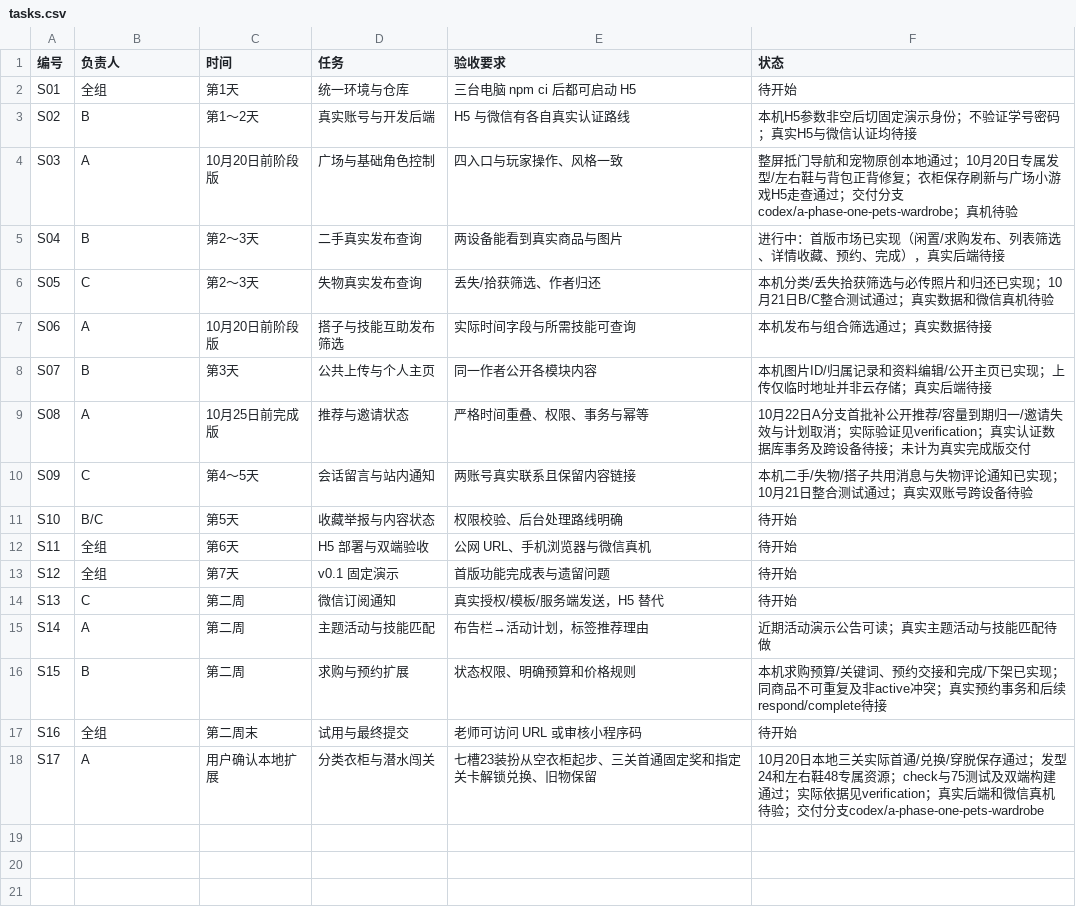
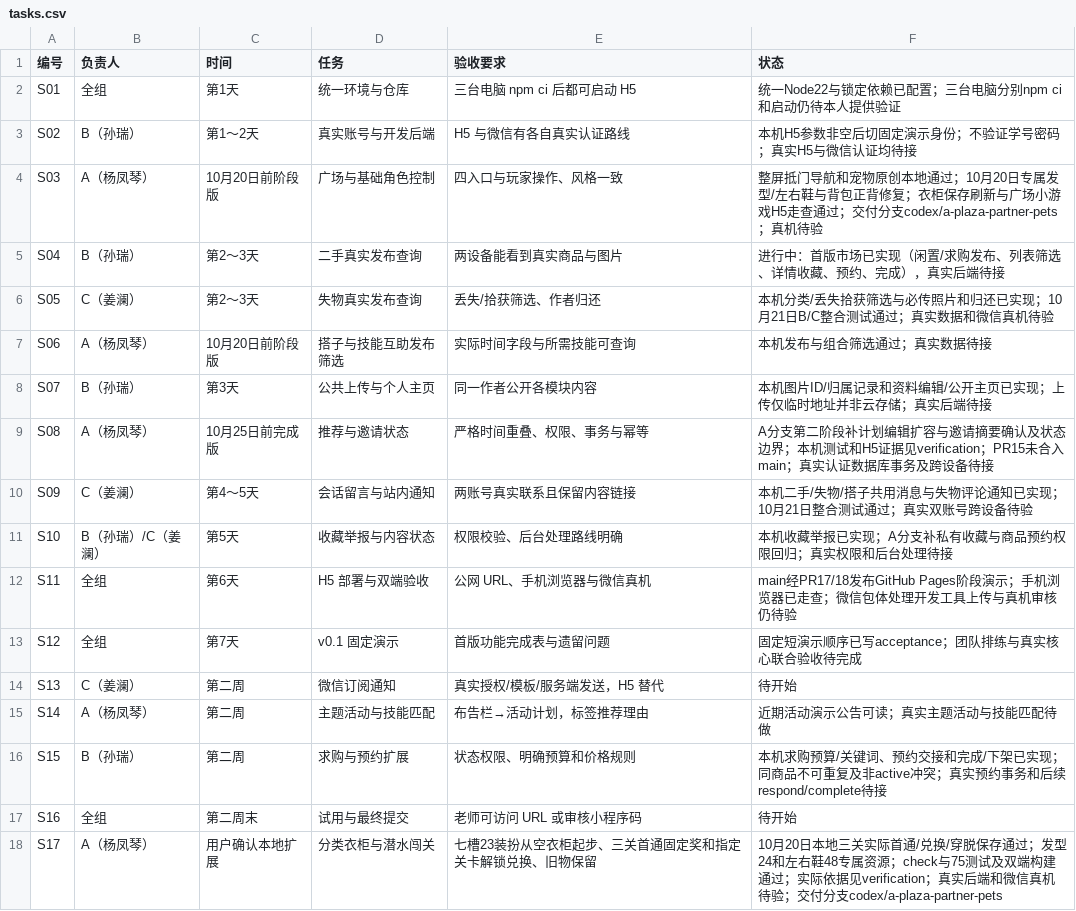
Before and after one commit to yangfengqin406/group-project, a CSV file: tasks.csv, drawn as a sheet.

```diff
--- a/tasks.csv
+++ b/tasks.csv
@@ -1,18 +1,18 @@
 编号,负责人,时间,任务,验收要求,状态
-S01,全组,第1天,统一环境与仓库,三台电脑 npm ci 后都可启动 H5,待开始
-S02,B,第1～2天,真实账号与开发后端,H5 与微信有各自真实认证路线,本机H5参数非空后切固定演示身份；不验证学号密码；真实H5与微信认证均待接
-S03,A,10月20日前阶段版,广场与基础角色控制,四入口与玩家操作、风格一致,整屏抵门导航和宠物原创本地通过；10月20日专属发型/左右鞋与背包正背修复；衣柜保存刷新与广场小游戏H5走查通过；交付分支codex/a-phase-one-pets-wardrobe；真机待验
-S04,B,第2～3天,二手真实发布查询,两设备能看到真实商品与图片,进行中：首版市场已实现（闲置/求购发布、列表筛选、详情收藏、预约、完成），真实后端待接
-S05,C,第2～3天,失物真实发布查询,丢失/拾获筛选、作者归还,本机分类/丢失拾获筛选与必传照片和归还已实现；10月21日B/C整合测试通过；真实数据和微信真机待验
-S06,A,10月20日前阶段版,搭子与技能互助发布筛选,实际时间字段与所需技能可查询,本机发布与组合筛选通过；真实数据待接
-S07,B,第3天,公共上传与个人主页,同一作者公开各模块内容,本机图片ID/归属记录和资料编辑/公开主页已实现；上传仅临时地址并非云存储；真实后端待接
-S08,A,10月25日前完成版,推荐与邀请状态,严格时间重叠、权限、事务与幂等,10月22日A分支首批补公开推荐/容量到期归一/邀请失效与计划取消；实际验证见verification；真实认证数据库事务及跨设备待接；未计为真实完成版交付
-S09,C,第4～5天,会话留言与站内通知,两账号真实联系且保留内容链接,本机二手/失物/搭子共用消息与失物评论通知已实现；10月21日整合测试通过；真实双账号跨设备待验
-S10,B/C,第5天,收藏举报与内容状态,权限校验、后台处理路线明确,待开始
-S11,全组,第6天,H5 部署与双端验收,公网 URL、手机浏览器与微信真机,待开始
-S12,全组,第7天,v0.1 固定演示,首版功能完成表与遗留问题,待开始
-S13,C,第二周,微信订阅通知,真实授权/模板/服务端发送，H5 替代,待开始
-S14,A,第二周,主题活动与技能匹配,布告栏→活动计划，标签推荐理由,近期活动演示公告可读；真实主题活动与技能匹配待做
-S15,B,第二周,求购与预约扩展,状态权限、明确预算和价格规则,本机求购预算/关键词、预约交接和完成/下架已实现；同商品不可重复及非active冲突；真实预约事务和后续respond/complete待接
+S01,全组,第1天,统一环境与仓库,三台电脑 npm ci 后都可启动 H5,统一Node22与锁定依赖已配置；三台电脑分别npm ci和启动仍待本人提供验证
+S02,B（孙瑞）,第1～2天,真实账号与开发后端,H5 与微信有各自真实认证路线,本机H5参数非空后切固定演示身份；不验证学号密码；真实H5与微信认证均待接
+S03,A（杨凤琴）,10月20日前阶段版,广场与基础角色控制,四入口与玩家操作、风格一致,整屏抵门导航和宠物原创本地通过；10月20日专属发型/左右鞋与背包正背修复；衣柜保存刷新与广场小游戏H5走查通过；交付分支codex/a-plaza-partner-pets；真机待验
+S04,B（孙瑞）,第2～3天,二手真实发布查询,两设备能看到真实商品与图片,进行中：首版市场已实现（闲置/求购发布、列表筛选、详情收藏、预约、完成），真实后端待接
+S05,C（姜澜）,第2～3天,失物真实发布查询,丢失/拾获筛选、作者归还,本机分类/丢失拾获筛选与必传照片和归还已实现；10月21日B/C整合测试通过；真实数据和微信真机待验
+S06,A（杨凤琴）,10月20日前阶段版,搭子与技能互助发布筛选,实际时间字段与所需技能可查询,本机发布与组合筛选通过；真实数据待接
+S07,B（孙瑞）,第3天,公共上传与个人主页,同一作者公开各模块内容,本机图片ID/归属记录和资料编辑/公开主页已实现；上传仅临时地址并非云存储；真实后端待接
+S08,A（杨凤琴）,10月25日前完成版,推荐与邀请状态,严格时间重叠、权限、事务与幂等,A分支第二阶段补计划编辑扩容与邀请摘要确认及状态边界；本机测试和H5证据见verification；PR15未合入main；真实认证数据库事务及跨设备待接
+S09,C（姜澜）,第4～5天,会话留言与站内通知,两账号真实联系且保留内容链接,本机二手/失物/搭子共用消息与失物评论通知已实现；10月21日整合测试通过；真实双账号跨设备待验
+S10,B（孙瑞）/C（姜澜）,第5天,收藏举报与内容状态,权限校验、后台处理路线明确,本机收藏举报已实现；A分支补私有收藏与商品预约权限回归；真实权限和后台处理待接
+S11,全组,第6天,H5 部署与双端验收,公网 URL、手机浏览器与微信真机,main经PR17/18发布GitHub Pages阶段演示；手机浏览器已走查；微信包体处理开发工具上传与真机审核仍待验
+S12,全组,第7天,v0.1 固定演示,首版功能完成表与遗留问题,固定短演示顺序已写acceptance；团队排练与真实核心联合验收待完成
+S13,C（姜澜）,第二周,微信订阅通知,真实授权/模板/服务端发送，H5 替代,待开始
+S14,A（杨凤琴）,第二周,主题活动与技能匹配,布告栏→活动计划，标签推荐理由,近期活动演示公告可读；真实主题活动与技能匹配待做
+S15,B（孙瑞）,第二周,求购与预约扩展,状态权限、明确预算和价格规则,本机求购预算/关键词、预约交接和完成/下架已实现；同商品不可重复及非active冲突；真实预约事务和后续respond/complete待接
 S16,全组,第二周末,试用与最终提交,老师可访问 URL 或审核小程序码,待开始
-S17,A,用户确认本地扩展,分类衣柜与潜水闯关,七槽23装扮从空衣柜起步、三关首通固定奖和指定关卡解锁兑换、旧物保留,10月20日本地三关实际首通/兑换/穿脱保存通过；发型24和左右鞋48专属资源；check与75测试及双端构建通过；实际依据见verification；真实后端和微信真机待验；交付分支codex/a-phase-one-pets-wardrobe
+S17,A（杨凤琴）,用户确认本地扩展,分类衣柜与潜水闯关,七槽23装扮从空衣柜起步、三关首通固定奖和指定关卡解锁兑换、旧物保留,10月20日本地三关实际首通/兑换/穿脱保存通过；发型24和左右鞋48专属资源；check与75测试及双端构建通过；实际依据见verification；真实后端和微信真机待验；交付分支codex/a-plaza-partner-pets
```
Also changed, not shown: 42 other files.
